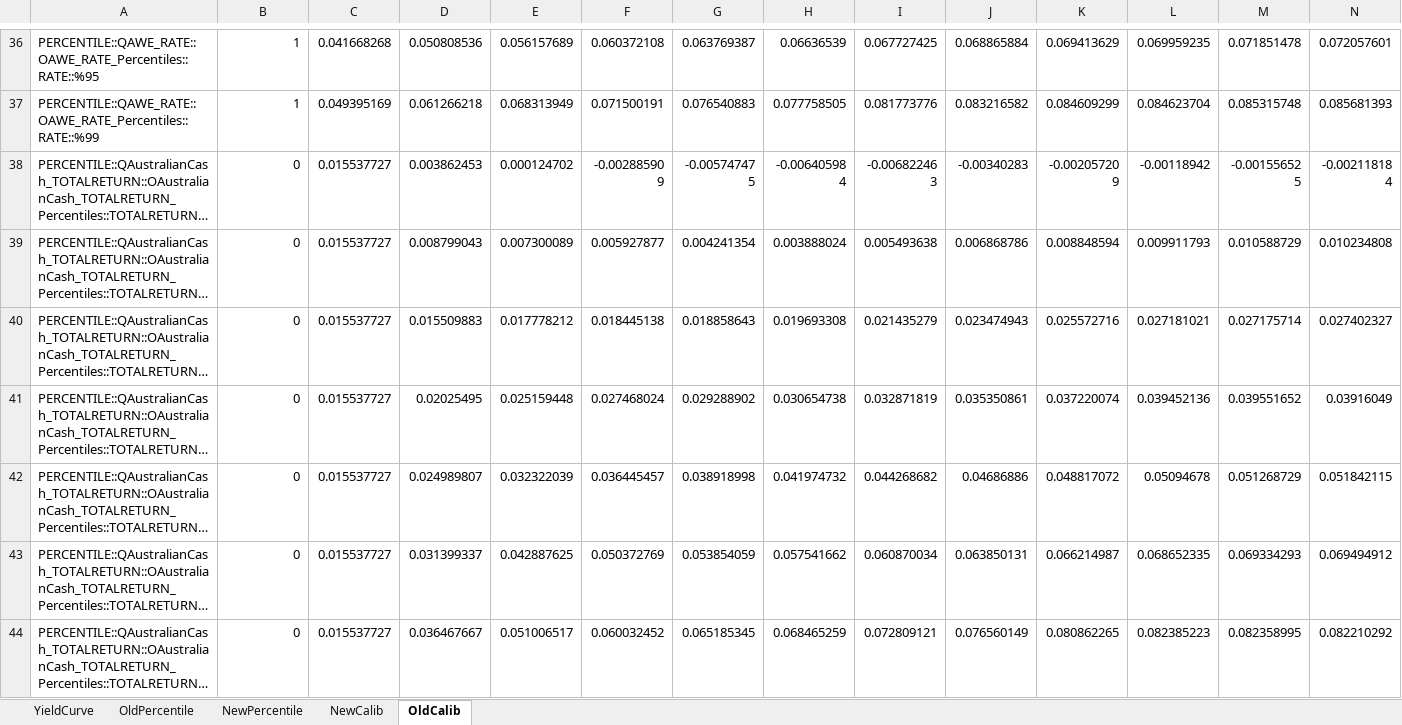
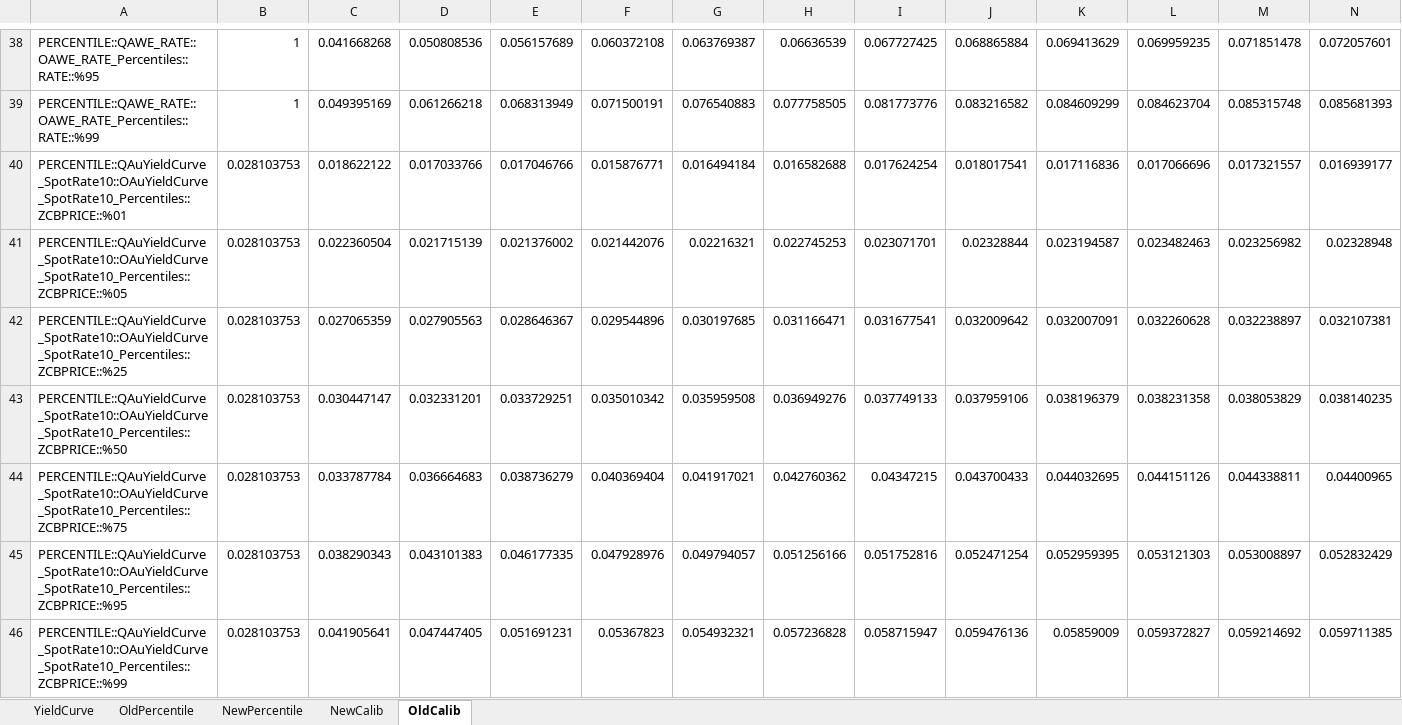
Before and after one commit to rpuchy/CalibTool, an Excel workbook: CalibrationDocumentation/bin/Debug/Results.xlsx, sheet OldCalib, drawn as a sheet; only a part is shown, gaps mark what is left out; the shorter side is filled out with more unchanged rows; long unchanged cells end in …; values as stored, in another font and other column widths than the file's, no borders; rows hold the shown columns only; the diff covers the shown part only; the diff names each change by its address in the sheet, - before the commit and + after, or states it on an @@ line.

```diff
--- a/CalibrationDocumentation/bin/Debug/Results.xlsx (sheet OldCalib)
+++ b/CalibrationDocumentation/bin/Debug/Results.xlsx (sheet OldCalib)
+row 40: PERCENTILE::QAuYieldCurve_SpotRate10::OAuYieldCurve_SpotRate10_Percentiles::ZCBPRICE::%01 | 0.028103753 | 0.018622122 | 0.017033766 | 0.017046766 | 0.015876771 | 0.016494184 | 0.016582688 | 0.017624254 | 0.018017541 | 0.017116836 | 0.017066696 | 0.017321557 | 0.016939177
+row 41: PERCENTILE::QAuYieldCurve_SpotRate10::OAuYieldCurve_SpotRate10_Percentiles::ZCBPRICE::%05 | 0.028103753 | 0.022360504 | 0.021715139 | 0.021376002 | 0.021442076 | 0.02216321 | 0.022745253 | 0.023071701 | 0.02328844 | 0.023194587 | 0.023482463 | 0.023256982 | 0.02328948
+row 42: PERCENTILE::QAuYieldCurve_SpotRate10::OAuYieldCurve_SpotRate10_Percentiles::ZCBPRICE::%25 | 0.028103753 | 0.027065359 | 0.027905563 | 0.028646367 | 0.029544896 | 0.030197685 | 0.031166471 | 0.031677541 | 0.032009642 | 0.032007091 | 0.032260628 | 0.032238897 | 0.032107381
+row 43: PERCENTILE::QAuYieldCurve_SpotRate10::OAuYieldCurve_SpotRate10_Percentiles::ZCBPRICE::%50 | 0.028103753 | 0.030447147 | 0.032331201 | 0.033729251 | 0.035010342 | 0.035959508 | 0.036949276 | 0.037749133 | 0.037959106 | 0.038196379 | 0.038231358 | 0.038053829 | 0.038140235
+row 44: PERCENTILE::QAuYieldCurve_SpotRate10::OAuYieldCurve_SpotRate10_Percentiles::ZCBPRICE::%75 | 0.028103753 | 0.033787784 | 0.036664683 | 0.038736279 | 0.040369404 | 0.041917021 | 0.042760362 | 0.04347215 | 0.043700433 | 0.044032695 | 0.044151126 | 0.044338811 | 0.04400965
+row 45: PERCENTILE::QAuYieldCurve_SpotRate10::OAuYieldCurve_SpotRate10_Percentiles::ZCBPRICE::%95 | 0.028103753 | 0.038290343 | 0.043101383 | 0.046177335 | 0.047928976 | 0.049794057 | 0.051256166 | 0.051752816 | 0.052471254 | 0.052959395 | 0.053121303 | 0.053008897 | 0.052832429
+row 46: PERCENTILE::QAuYieldCurve_SpotRate10::OAuYieldCurve_SpotRate10_Percentiles::ZCBPRICE::%99 | 0.028103753 | 0.041905641 | 0.047447405 | 0.051691231 | 0.05367823 | 0.054932321 | 0.057236828 | 0.058715947 | 0.059476136 | 0.05859009 | 0.059372827 | 0.059214692 | 0.059711385
```
Also changed, not shown: 11 added rows elsewhere in this sheet, sheet NewCalib, sheet NewPercentile, sheet OldPercentile, formulas that keep their value, charts or pictures, CalibrationDocumentation/Results.xlsx, 16 other files.
